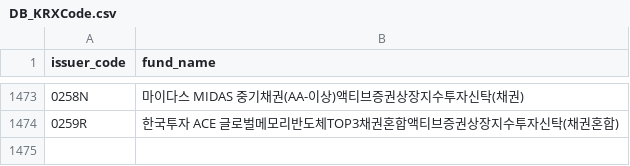
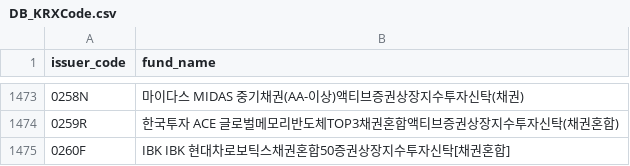
Before and after one commit to sungin-etf/NewETFKR, a CSV file: DB_KRXCode.csv, drawn as a sheet; only a part is shown, gaps mark what is left out.

```diff
--- a/DB_KRXCode.csv
+++ b/DB_KRXCode.csv
@@ -1474 +1474,2 @@ issuer_code,fund_name
 0259R,한국투자 ACE 글로벌메모리반도체TOP3채권혼합액티브증권상장지수투자신탁(채권혼합)
+0260F,IBK IBK 현대차로보틱스채권혼합50증권상장지수투자신탁[채권혼합]
```
